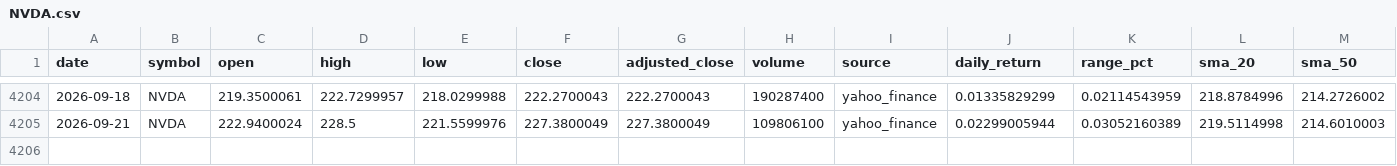
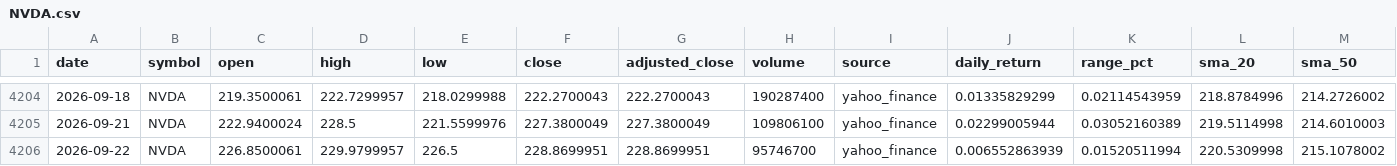
Before and after one commit to abi1010-git/predicting-stock-market-personal-project, a CSV file: data/NVDA.csv, drawn as a sheet; only a part is shown, gaps mark what is left out; rows hold the shown columns only; the diff names each change by its address in the sheet, - before the commit and + after, or states it on an @@ line.

```diff
--- a/data/NVDA.csv
+++ b/data/NVDA.csv
+row 4206: 2026-09-22 | NVDA | 226.8500061 | 229.9799957 | 226.5 | 228.8699951 | 228.8699951 | 95746700 | yahoo_finance | 0.006552863939 | 0.01520511994 | 220.5309998 | 215.1078002
```
Also changed, not shown: data/AAPL.csv, data/IWM.csv, 3 other files.
